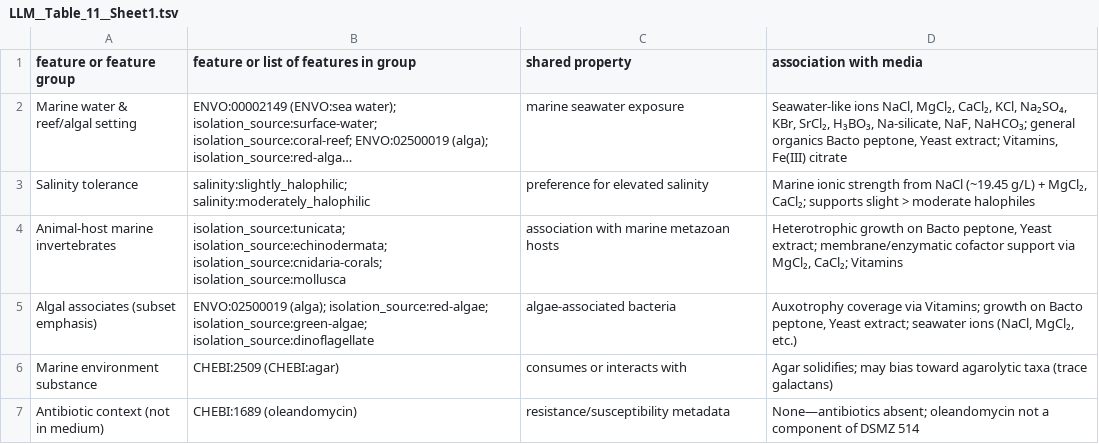
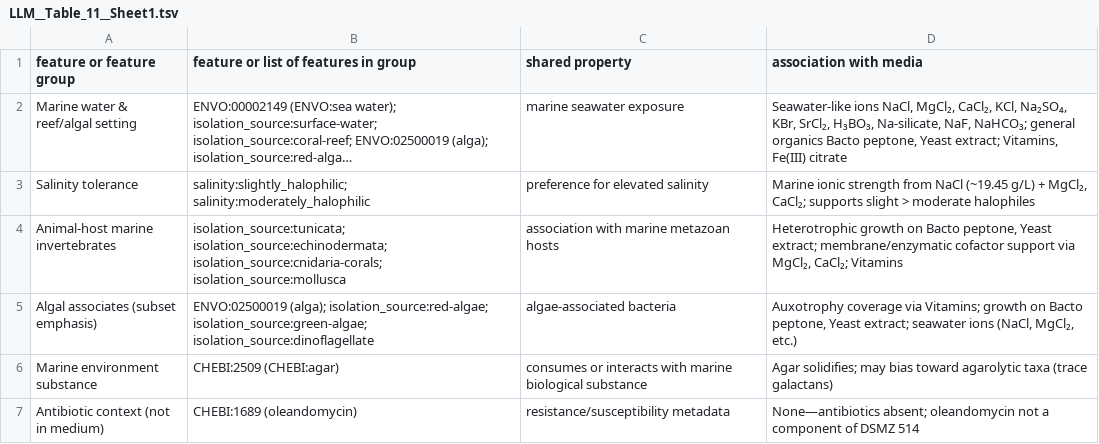
Before and after one commit to CultureBotAI/microbe-rules, a TSV file: data/LLM/LLM__Table_11__Sheet1.tsv, drawn as a sheet; long unchanged cells end in ….

Commit message:
Add header row and update feature details in TSV
Added missing header row and updated feature descriptions.

```diff
--- a/data/LLM/LLM__Table_11__Sheet1.tsv
+++ b/data/LLM/LLM__Table_11__Sheet1.tsv
@@ -5,3 +5,3 @@ Animal-host marine invertebrates	isolation_source:tunicata; isolation_source:ech
 Algal associates (subset emphasis)	ENVO:02500019 (alga); isolation_source:red-algae; isolation_source:green-algae; isolation_source:dinoflagellate	algae-associated bacteria	Auxotrophy coverage via Vitamins; growth on Bacto peptone, Yeast extract; seawater ions (NaCl, MgCl₂, etc.)
-Marine environment substance	CHEBI:2509 (CHEBI:agar)	consumes or interacts with	Agar solidifies; may bias toward agarolytic taxa (trace galactans)
+Marine environment substance	CHEBI:2509 (CHEBI:agar)	consumes or interacts with marine biological substance	Agar solidifies; may bias toward agarolytic taxa (trace galactans)
 Antibiotic context (not in medium)	CHEBI:1689 (oleandomycin)	resistance/susceptibility metadata	None—antibiotics absent; oleandomycin not a component of DSMZ 514
```
